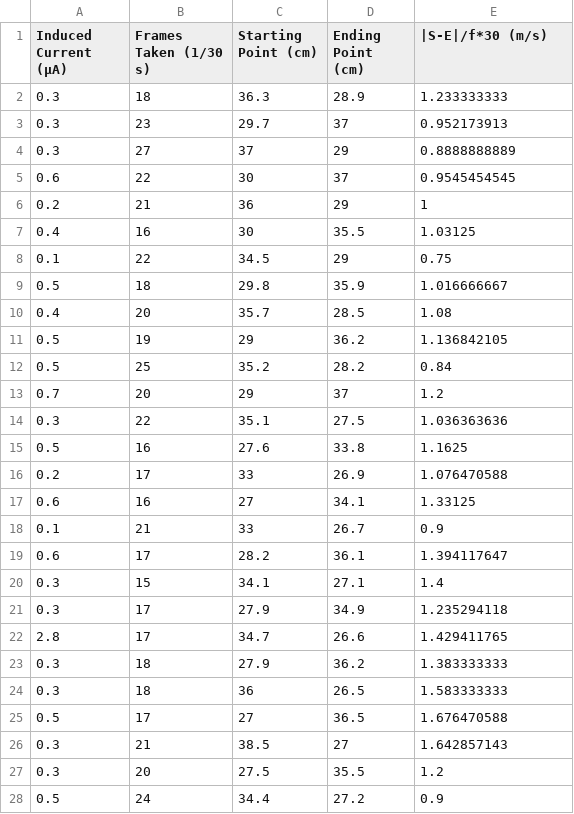
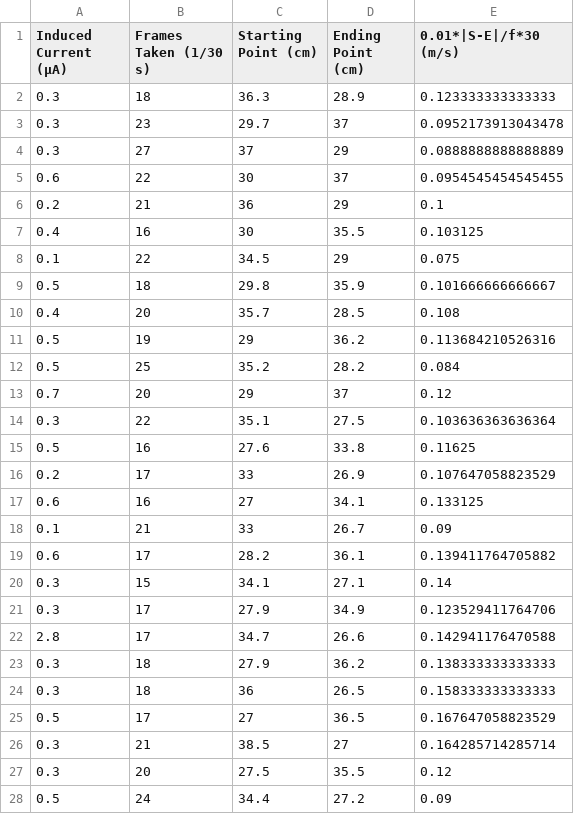
Before and after one commit to kyutenchokkaman/physicsia, a CSV file: data_macro.csv, drawn as a sheet; only a part is shown; the diff covers the shown part only.

```diff
--- a/data_macro.csv
+++ b/data_macro.csv
@@ -1,28 +1,28 @@
-Induced Current (μA),Frames Taken (1/30 s),Starting Point (cm),Ending Point (cm),|S-E|/f*30 (m/s)
-0.3,18,36.3,28.9,1.233333333
-0.3,23,29.7,37,0.952173913
-0.3,27,37,29,0.8888888889
-0.6,22,30,37,0.9545454545
-0.2,21,36,29,1
-0.4,16,30,35.5,1.03125
-0.1,22,34.5,29,0.75
-0.5,18,29.8,35.9,1.016666667
-0.4,20,35.7,28.5,1.08
-0.5,19,29,36.2,1.136842105
-0.5,25,35.2,28.2,0.84
-0.7,20,29,37,1.2
-0.3,22,35.1,27.5,1.036363636
-0.5,16,27.6,33.8,1.1625
-0.2,17,33,26.9,1.076470588
-0.6,16,27,34.1,1.33125
-0.1,21,33,26.7,0.9
-0.6,17,28.2,36.1,1.394117647
-0.3,15,34.1,27.1,1.4
-0.3,17,27.9,34.9,1.235294118
-2.8,17,34.7,26.6,1.429411765
-0.3,18,27.9,36.2,1.383333333
-0.3,18,36,26.5,1.583333333
-0.5,17,27,36.5,1.676470588
-0.3,21,38.5,27,1.642857143
-0.3,20,27.5,35.5,1.2
-0.5,24,34.4,27.2,0.9
+Induced Current (μA),Frames Taken (1/30 s),Starting Point (cm),Ending Point (cm),0.01*|S-E|/f*30 (m/s)
+0.3,18,36.3,28.9,0.123333333333333
+0.3,23,29.7,37,0.0952173913043478
+0.3,27,37,29,0.0888888888888889
+0.6,22,30,37,0.0954545454545455
+0.2,21,36,29,0.1
+0.4,16,30,35.5,0.103125
+0.1,22,34.5,29,0.075
+0.5,18,29.8,35.9,0.101666666666667
+0.4,20,35.7,28.5,0.108
+0.5,19,29,36.2,0.113684210526316
+0.5,25,35.2,28.2,0.084
+0.7,20,29,37,0.12
+0.3,22,35.1,27.5,0.103636363636364
+0.5,16,27.6,33.8,0.11625
+0.2,17,33,26.9,0.107647058823529
+0.6,16,27,34.1,0.133125
+0.1,21,33,26.7,0.09
+0.6,17,28.2,36.1,0.139411764705882
+0.3,15,34.1,27.1,0.14
+0.3,17,27.9,34.9,0.123529411764706
+2.8,17,34.7,26.6,0.142941176470588
+0.3,18,27.9,36.2,0.138333333333333
+0.3,18,36,26.5,0.158333333333333
+0.5,17,27,36.5,0.167647058823529
+0.3,21,38.5,27,0.164285714285714
+0.3,20,27.5,35.5,0.12
+0.5,24,34.4,27.2,0.09
```
Also changed, not shown: 72 edited cells elsewhere in this file, 1 other file.
